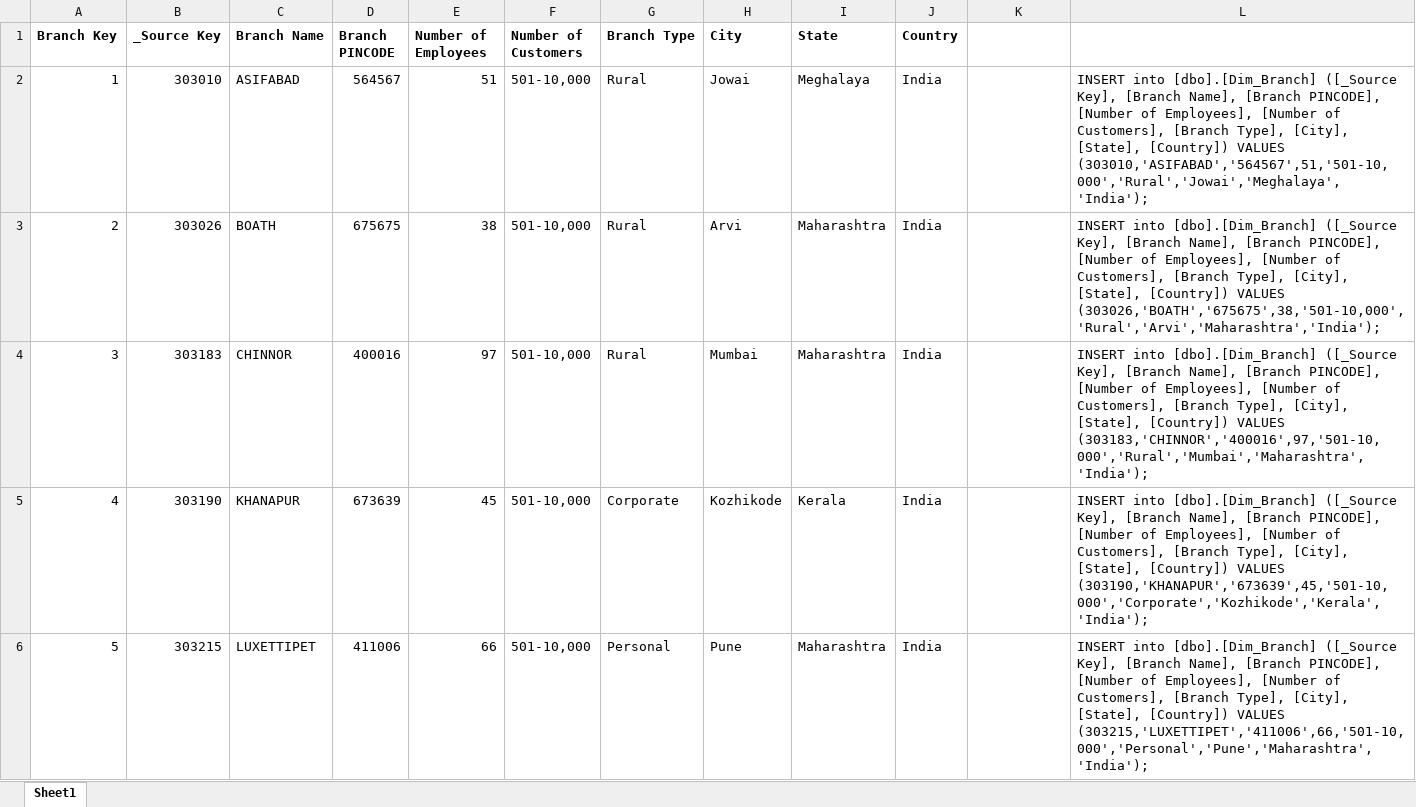
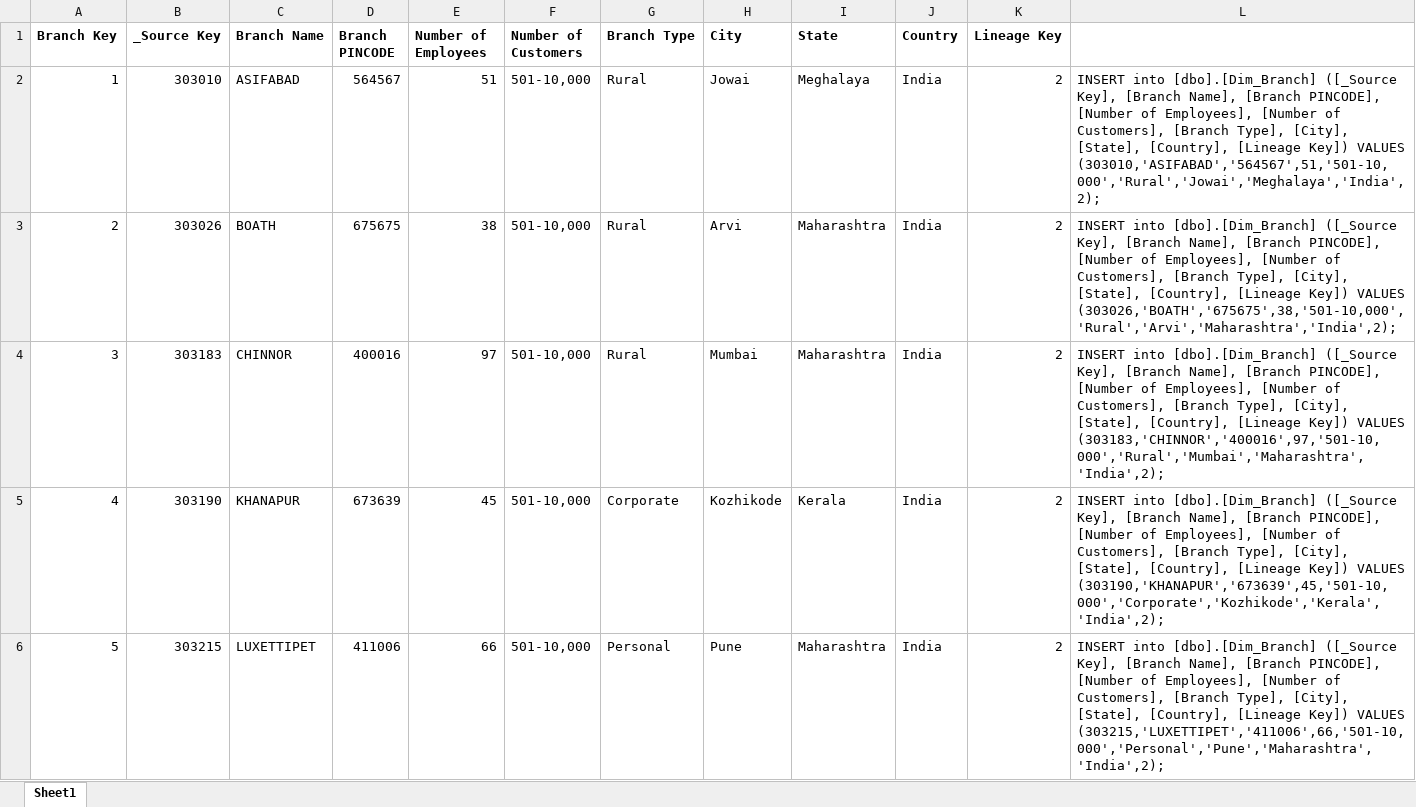
Before and after one commit to vintas/Loan-Data-Warehouse, an Excel workbook: Dummy Data/Dim_Branch.xlsx, sheet Sheet1, drawn as a sheet; only a part is shown; values as stored, in another font and other column widths than the file's, no borders; the diff covers the shown part only; the diff names each change by its address in the sheet, - before the commit and + after, or states it on an @@ line.

Commit message:
Added Lineage key to bank branches

```diff
--- a/Dummy Data/Dim_Branch.xlsx (sheet Sheet1)
+++ b/Dummy Data/Dim_Branch.xlsx (sheet Sheet1)
-K1: (empty)
+K1: Lineage Key
-K2:K6 (Lineage Key): (empty)
+K2:K6 (Lineage Key): 2
-L2: …[City], [State], [Country]) VALUES (303010,'ASIFABAD','564567',51,'501-10,000','Rural','Jowai','Meghalaya','India');
+L2: …[City], [State], [Country], [Lineage Key]) VALUES (303010,'ASIFABAD','564567',51,'501-10,000','Rural','Jowai','Meghalaya','India',2);
-L3: …[City], [State], [Country]) VALUES (303026,'BOATH','675675',38,'501-10,000','Rural','Arvi','Maharashtra','India');
+L3: …[City], [State], [Country], [Lineage Key]) VALUES (303026,'BOATH','675675',38,'501-10,000','Rural','Arvi','Maharashtra','India',2);
-L4: …[City], [State], [Country]) VALUES (303183,'CHINNOR','400016',97,'501-10,000','Rural','Mumbai','Maharashtra','India');
+L4: …[City], [State], [Country], [Lineage Key]) VALUES (303183,'CHINNOR','400016',97,'501-10,000','Rural','Mumbai','Maharashtra','India',2);
-L5: …[City], [State], [Country]) VALUES (303190,'KHANAPUR','673639',45,'501-10,000','Corporate','Kozhikode','Kerala','India');
+L5: …[City], [State], [Country], [Lineage Key]) VALUES (303190,'KHANAPUR','673639',45,'501-10,000','Corporate','Kozhikode','Kerala','India',2);
-L6: …[City], [State], [Country]) VALUES (303215,'LUXETTIPET','411006',66,'501-10,000','Personal','Pune','Maharashtra','India');
+L6: …[City], [State], [Country], [Lineage Key]) VALUES (303215,'LUXETTIPET','411006',66,'501-10,000','Personal','Pune','Maharashtra','India',2);
```
Also changed, not shown: 30 edited cells elsewhere in this sheet, 2 other files.
